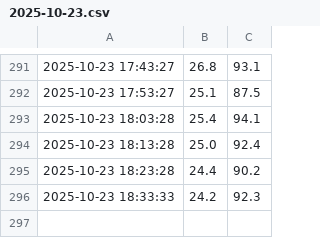
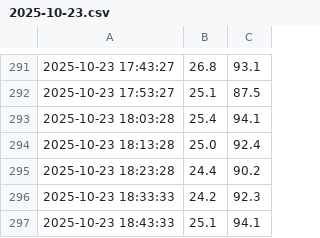
Before and after one commit to Useless007/iot-logger, a CSV file: dht_logs/2025-10-23.csv, drawn as a sheet; only a part is shown, gaps mark what is left out; the diff names each change by its address in the sheet, - before the commit and + after, or states it on an @@ line.

Commit message:
data: update logs at 2025-10-23 18:47:28

```diff
--- a/dht_logs/2025-10-23.csv
+++ b/dht_logs/2025-10-23.csv
+row 297: 2025-10-23 18:43:33 | 25.1 | 94.1
```
